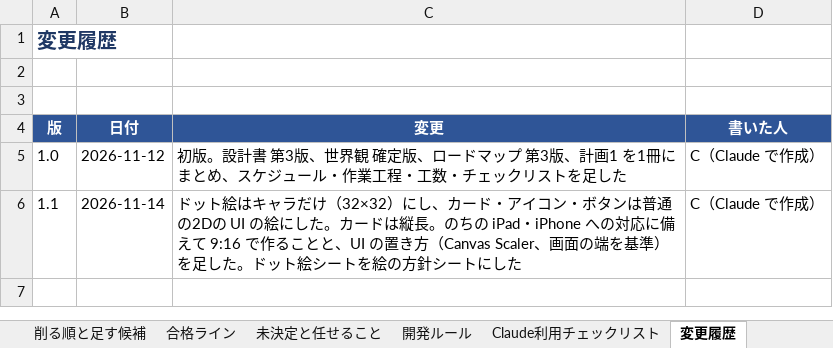
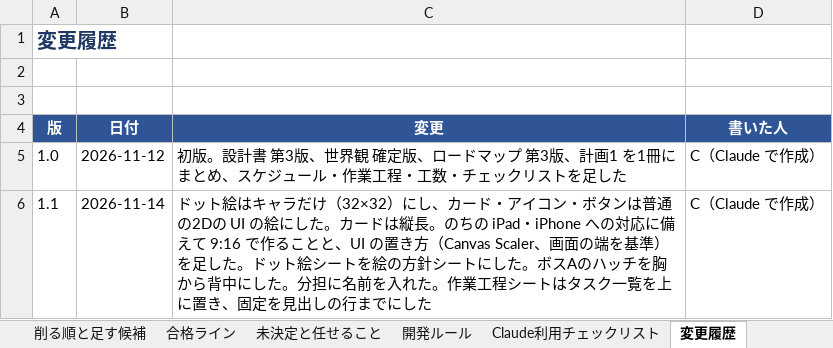
Before and after one commit to GP-Yoshihiro/PictoArcher, an Excel workbook: docs/PictoArcher_仕様書.xlsx, sheet 変更履歴, drawn as a sheet; values as stored, in another font and other column widths than the file's, no borders; the diff names each change by its address in the sheet, - before the commit and + after, or states it on an @@ line.

```diff
--- a/docs/PictoArcher_仕様書.xlsx (sheet 変更履歴)
+++ b/docs/PictoArcher_仕様書.xlsx (sheet 変更履歴)
-C6 (変更): …トにした
+C6 (変更): …トにした。ボスAのハッチを胸から背中にした。分担に名前を入れた。作業工程シートはタスク一覧を上に置き、固定を見出しの行までにした
```
Also changed, not shown: sheet 作業工程, sheet 分担, sheet 敵とボス, 4 other files.
